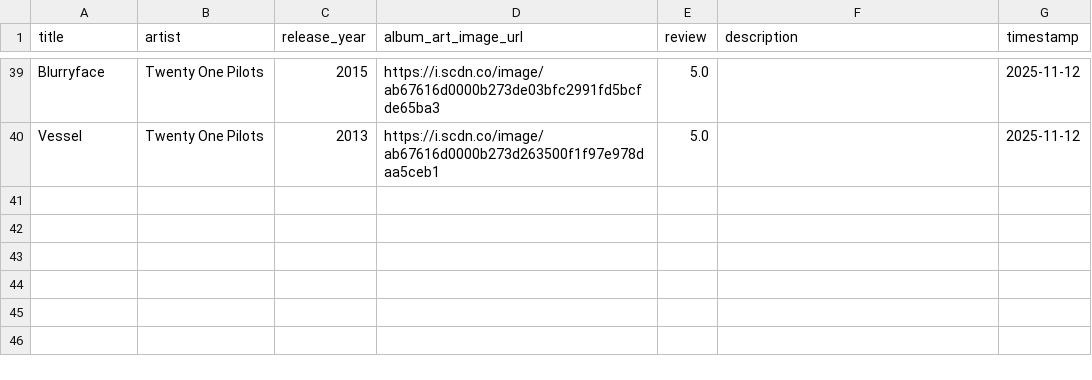
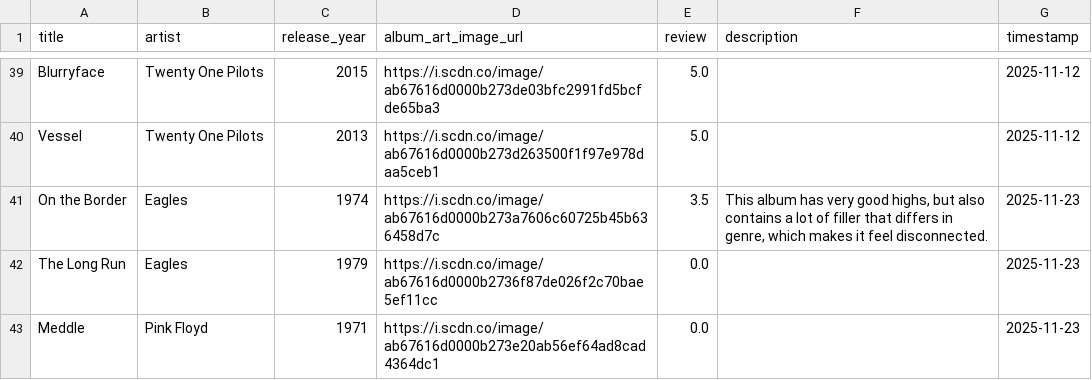
Before and after one commit to AndrewAlbizati/AndrewAlbizati.github.io, a CSV file: records/records.csv, drawn as a sheet; only a part is shown, gaps mark what is left out; the diff names each change by its address in the sheet, - before the commit and + after, or states it on an @@ line.

Commit message:
Added On the Border

```diff
--- a/records/records.csv
+++ b/records/records.csv
+row 41: On the Border | Eagles | 1974 | https://i.scdn.co/image/ab67616d0000b273a7606c60725b45b636458d7c | 3.5 | This album has very good highs, but also contains a lot of filler that differs in genre, which makes it feel disconnected. | 2025-11-23
+row 42: The Long Run | Eagles | 1979 | https://i.scdn.co/image/ab67616d0000b2736f87de026f2c70bae5ef11cc | 0.0 |  | 2025-11-23
+row 43: Meddle | Pink Floyd | 1971 | https://i.scdn.co/image/ab67616d0000b273e20ab56ef64ad8cad4364dc1 | 0.0 |  | 2025-11-23
```
